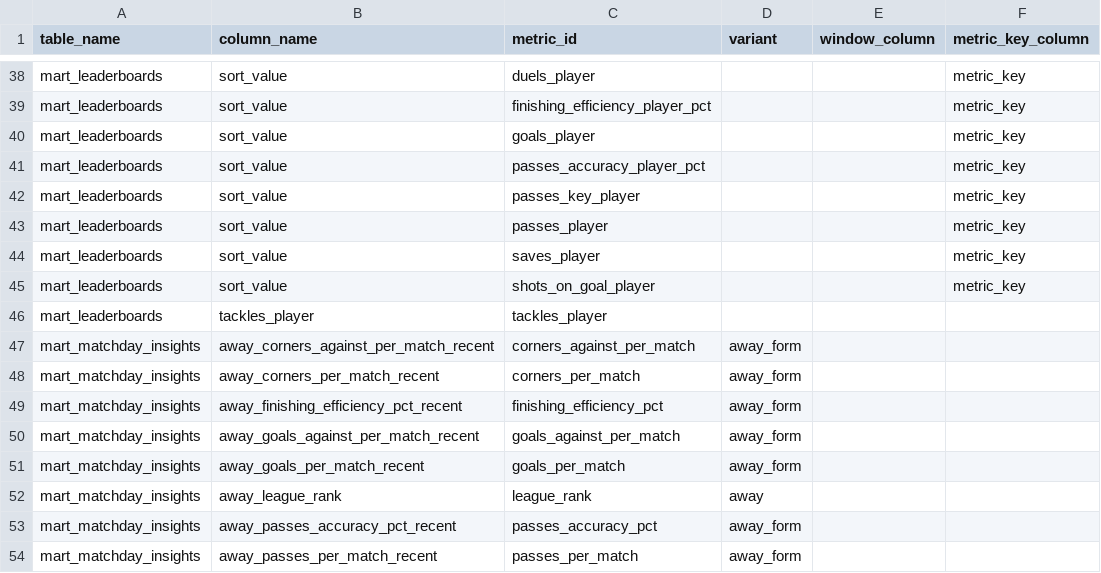
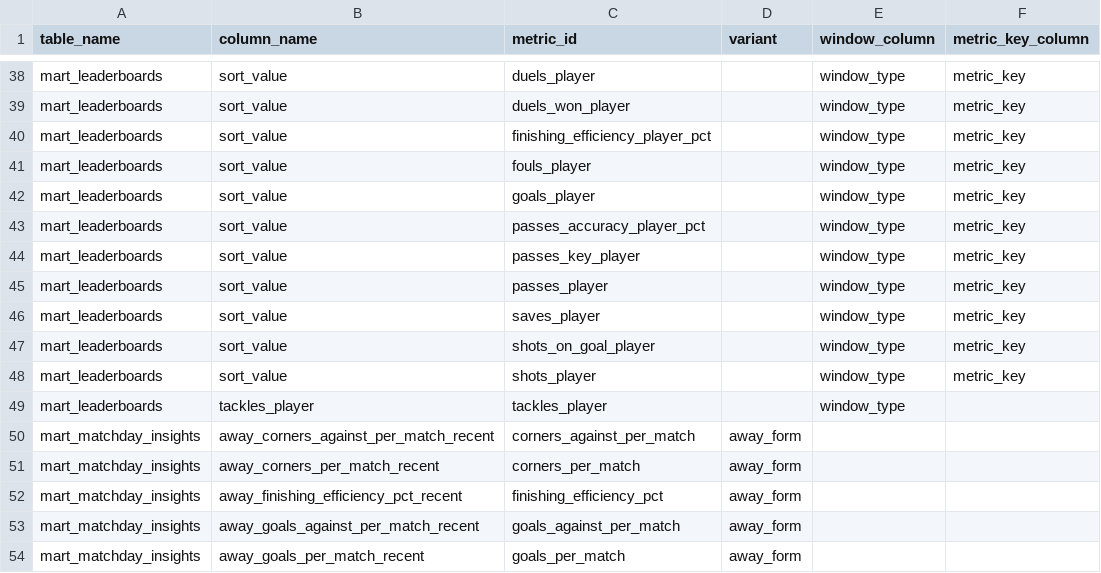
Before and after one commit to ramialfahham/football-data-pipeline, a CSV file: dbt_project/seeds/metric_map.csv, drawn as a sheet; only a part is shown, gaps mark what is left out; the shorter side is filled out with more unchanged rows; addresses are those after the commit; the diff covers the shown part only; the diff names each change by its address in the sheet, - before the commit and + after, or states it on an @@ line.

```diff
--- a/dbt_project/seeds/metric_map.csv
+++ b/dbt_project/seeds/metric_map.csv
-E38 (window_column): (empty)
+E38 (window_column): window_type
+row 39: mart_leaderboards | sort_value | duels_won_player |  | window_type | metric_key
-E40 (window_column): (empty)
+E40 (window_column): window_type
+row 41: mart_leaderboards | sort_value | fouls_player |  | window_type | metric_key
-E42:E47 (window_column): (empty)
+E42:E47 (window_column): window_type
+row 48: mart_leaderboards | sort_value | shots_player |  | window_type | metric_key
-E49 (window_column): (empty)
+E49 (window_column): window_type
```
Also changed, not shown: 27 edited cells elsewhere in this file, dbt_project/seeds/metric_catalogue.csv, 23 other files.
